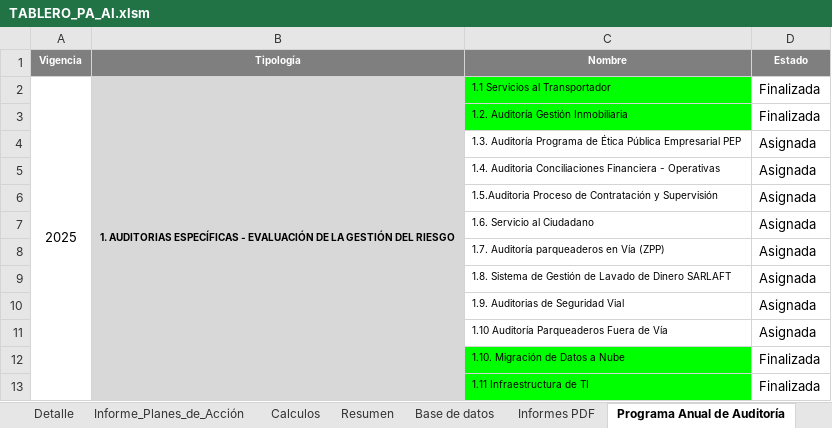
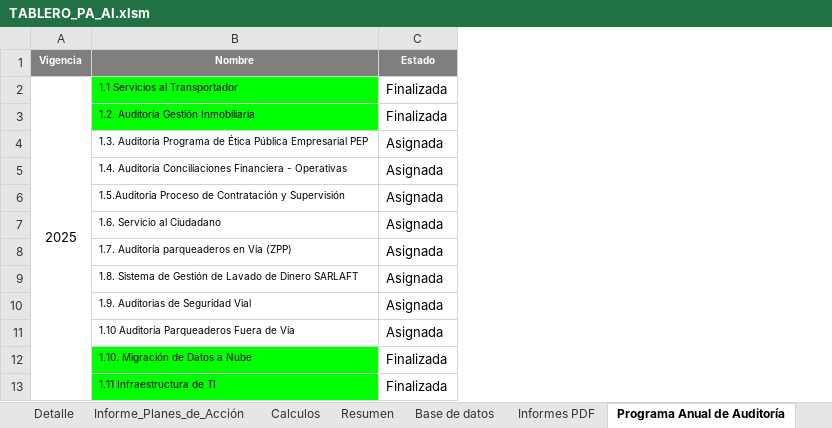
Before and after one commit to diego12vas-cmd/tableros-control, an Excel workbook: TABLERO_PA_AI.xlsm, sheet Programa Anual de Auditoría, drawn as a sheet; values as stored, in another font and other column widths than the file's, no borders; the diff names each change by its address in the sheet, - before the commit and + after, or states it on an @@ line.

Commit message:
Add files via upload

```diff
--- a/TABLERO_PA_AI.xlsm (sheet Programa Anual de Auditoría)
+++ b/TABLERO_PA_AI.xlsm (sheet Programa Anual de Auditoría)
-column B (Tipología), row 2: 1. AUDITORIAS ESPECÍFICAS - EVALUACIÓN DE LA GESTIÓN DEL RIESGO
```
